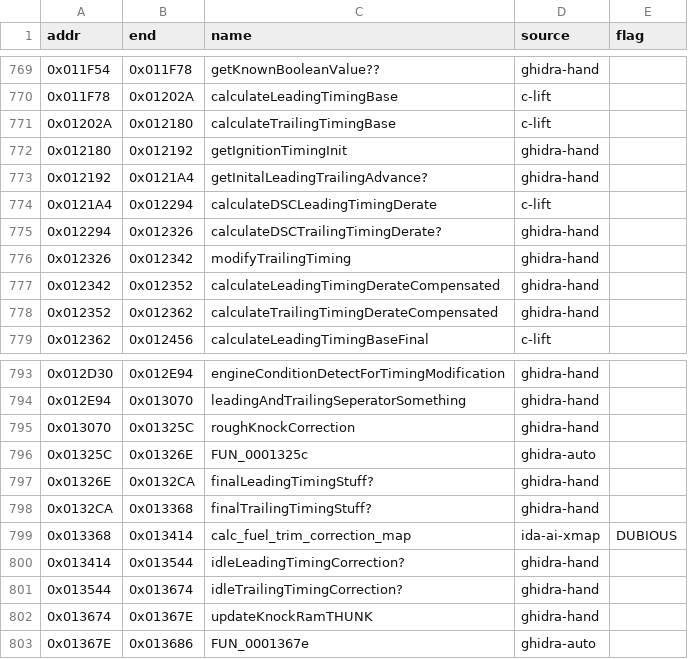
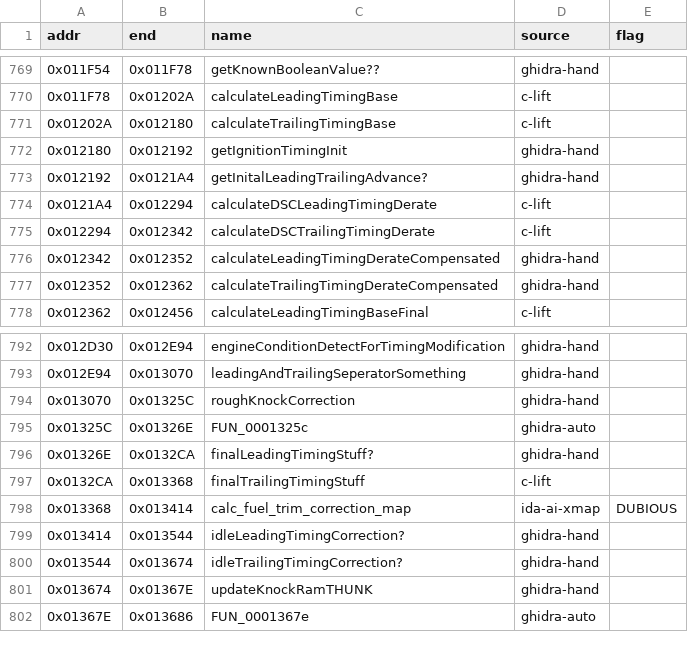
Before and after one commit to davtur19/rx8ecu, a CSV file: symbols/symbols_60E0FC00_merged2.csv, drawn as a sheet; only a part is shown, gaps mark what is left out.

Commit message:
lift(c): calculateDSCTrailingTimingDerate_12294 and finalTrailingTimingStuff_132CA verified 0 mismatch/5 seeds (bank 60E0FC00)

```diff
--- a/symbols/symbols_60E0FC00_merged2.csv
+++ b/symbols/symbols_60E0FC00_merged2.csv
@@ -774,4 +774,3 @@ addr,end,name,source,flag
 0x0121A4,0x012294,calculateDSCLeadingTimingDerate,c-lift,
-0x012294,0x012326,calculateDSCTrailingTimingDerate?,ghidra-hand,
-0x012326,0x012342,modifyTrailingTiming,ghidra-hand,
+0x012294,0x012342,calculateDSCTrailingTimingDerate,c-lift,
 0x012342,0x012352,calculateLeadingTimingDerateCompensated,ghidra-hand,
@@ -797,3 +796,3 @@ addr,end,name,source,flag
 0x01326E,0x0132CA,finalLeadingTimingStuff?,ghidra-hand,
-0x0132CA,0x013368,finalTrailingTimingStuff?,ghidra-hand,
+0x0132CA,0x013368,finalTrailingTimingStuff,c-lift,
 0x013368,0x013414,calc_fuel_trim_correction_map,ida-ai-xmap,DUBIOUS
```
Also changed, not shown: symbols/symbols_60E0FC00.csv, 5 other files.
